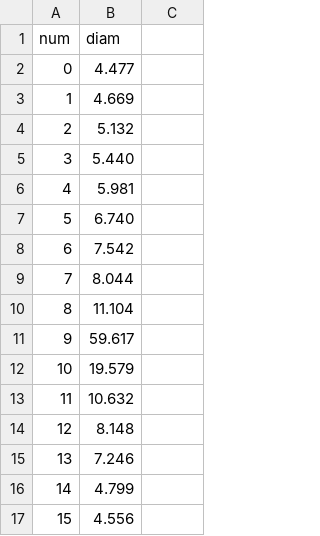
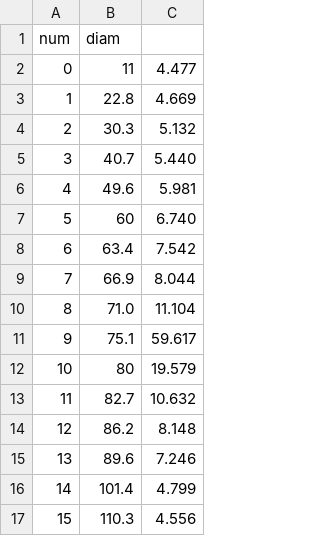
Before and after one commit to jcirce/pressure-rig-software, a CSV file: curvature-csv/d20k4-7.csv, drawn as a sheet; only a part is shown; the diff covers the shown part only.

```diff
--- a/curvature-csv/d20k4-7.csv
+++ b/curvature-csv/d20k4-7.csv
@@ -1,17 +1,17 @@
 num, diam
-0, 4.477
-1, 4.669
-2, 5.132
-3, 5.440
-4, 5.981
-5, 6.740
-6, 7.542
-7, 8.044
-8, 11.104
-9, 59.617
-10, 19.579
-11, 10.632
-12, 8.148
-13, 7.246
-14, 4.799
-15, 4.556
+0, 11, 4.477
+1, 22.8, 4.669
+2, 30.3, 5.132
+3, 40.7, 5.440
+4, 49.6, 5.981
+5, 60, 6.740
+6, 63.4, 7.542
+7, 66.9, 8.044
+8, 71.0, 11.104
+9, 75.1, 59.617
+10, 80, 19.579
+11, 82.7, 10.632
+12, 86.2, 8.148
+13, 89.6, 7.246
+14, 101.4, 4.799
+15, 110.3, 4.556
```
Also changed, not shown: 40 edited cells elsewhere in this file, curvature-csv/d20k4-1.csv, curvature-csv/d20k4-2.csv, 4 other files.
